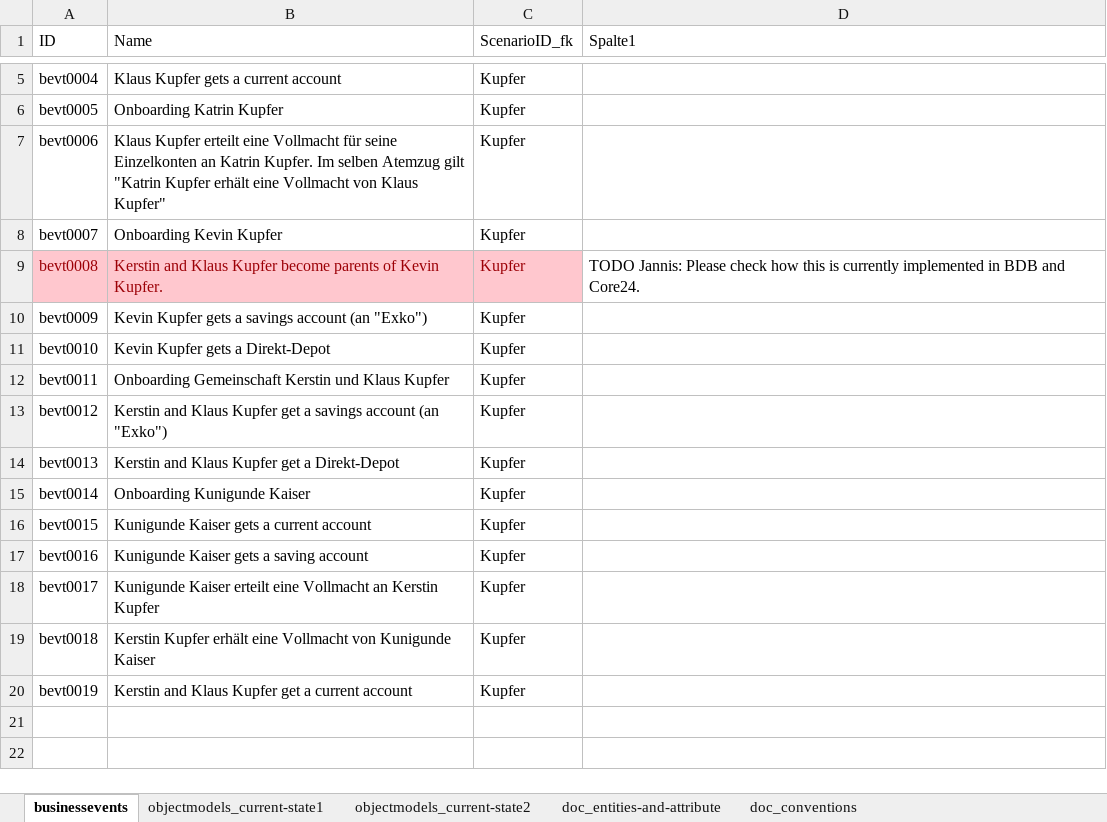
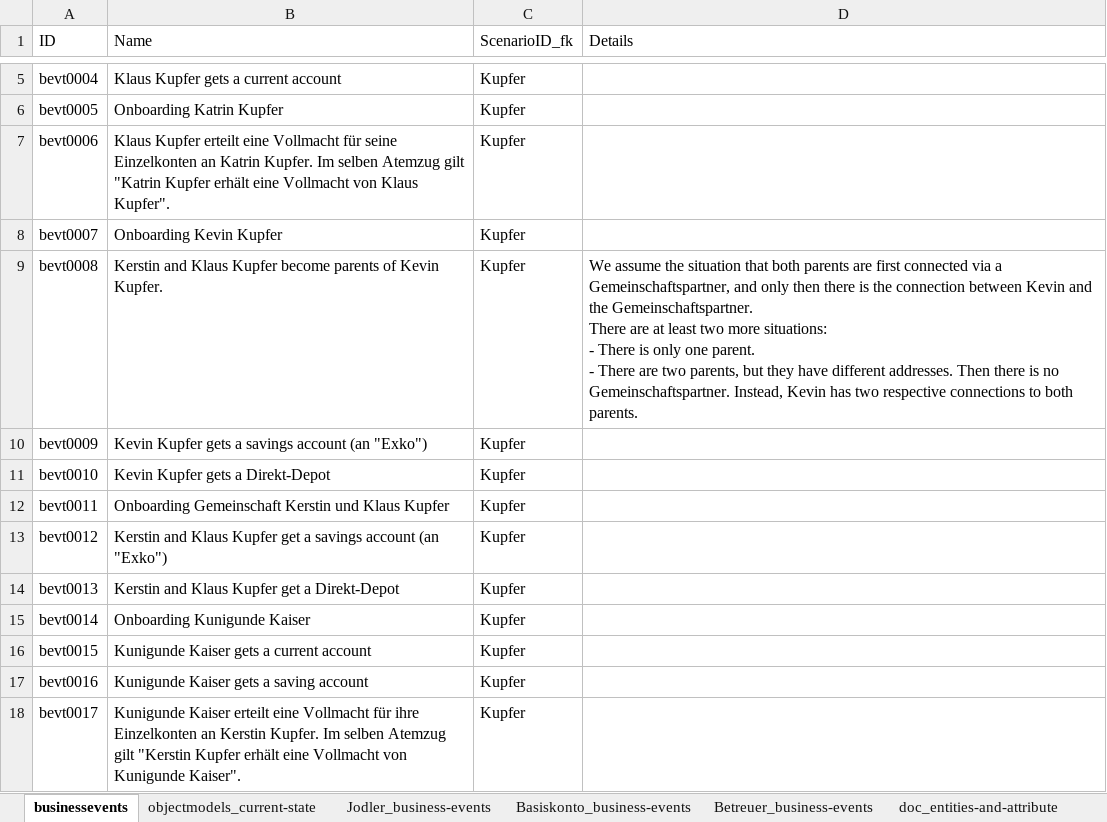
Before and after one commit to martinleggewie/objectmodeldiagramgenerator, an Excel workbook: objectmodeldefinition.xlsx, sheet businessevents, drawn as a sheet; only a part is shown, gaps mark what is left out; values as stored, in another font and other column widths than the file's, no borders; table styles not drawn; ↵ is a line break in a cell; the diff names each change by its address in the sheet, - before the commit and + after, or states it on an @@ line.

```diff
--- a/objectmodeldefinition.xlsx (sheet businessevents)
+++ b/objectmodeldefinition.xlsx (sheet businessevents)
-sheet tab: objectmodels_current-state1
+sheet tab: objectmodels_current-state
-sheet tab: objectmodels_current-state2
+sheet tab: Jodler_business-events
+sheet tab: Basiskonto_business-events
+sheet tab: Betreuer_business-events
-D1: Spalte1
+D1: Details
-B7 (Name): …von Klaus Kupfer"
+B7 (Name): …von Klaus Kupfer".
@@ A9:C9 fill: #FFC7CE → none, text colour: #9C0006 → black @@
-D9 (Details): TODO Jannis: Please check how this is currently implemented in BDB and Core24.
+D9 (Details): We assume the situation that both parents are first connected via a Gemeinschaftspartner, and only then there is the connection between Kevin and the Gemeinschaftspartner. ↵ There are at least two more situations: ↵ - There is only one parent. ↵ - There are two parents, but they have different addresses. Then there is no Gemeinschaftspartner. Instead, Kevin has two respective connections to both parents.
-B18 (Name): …eine Vollmacht an Kerstin Kupfer
+B18 (Name): …eine Vollmacht für ihre Einzelkonten an Kerstin Kupfer. Im selben Atemzug gilt "Kerstin Kupfer erhält eine Vollmacht von Kunigunde Kaiser".
-row 19: bevt0018 | Kerstin Kupfer erhält eine Vollmacht von Kunigunde Kaiser | Kupfer
-row 20: bevt0019 | Kerstin and Klaus Kupfer get a current account | Kupfer
```
Also changed, not shown: sheet Jodler_business-events, sheet objectmodels_current-state, sheet doc_entities-and-attribute, sheet doc_conventions, charts or pictures, 3 other files.
